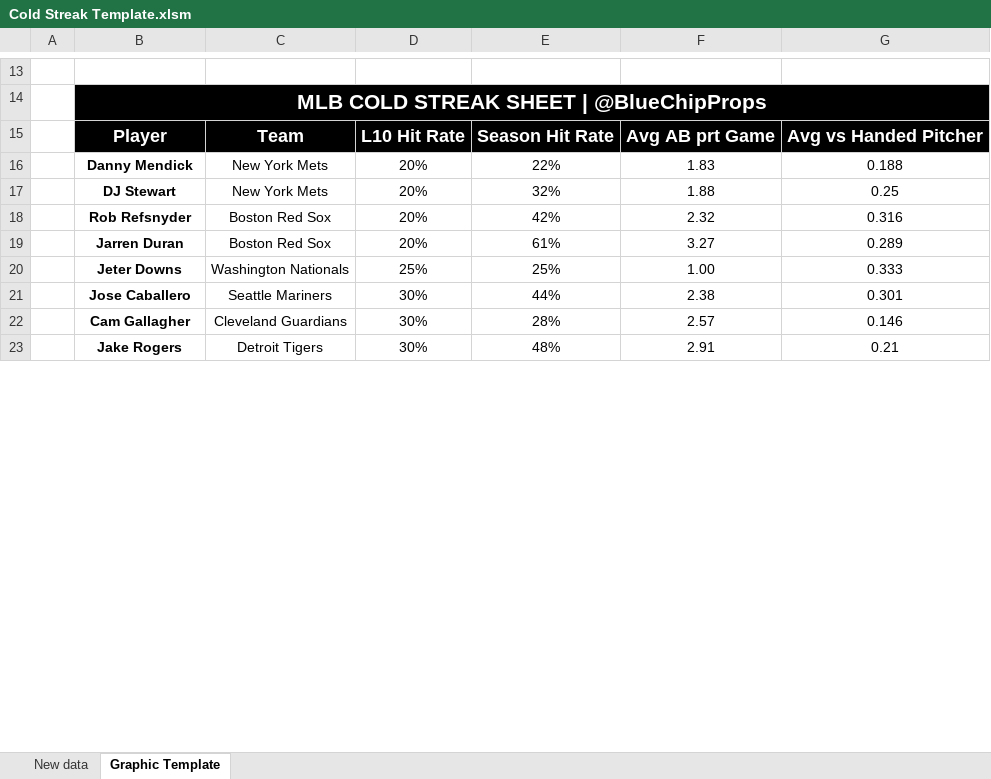
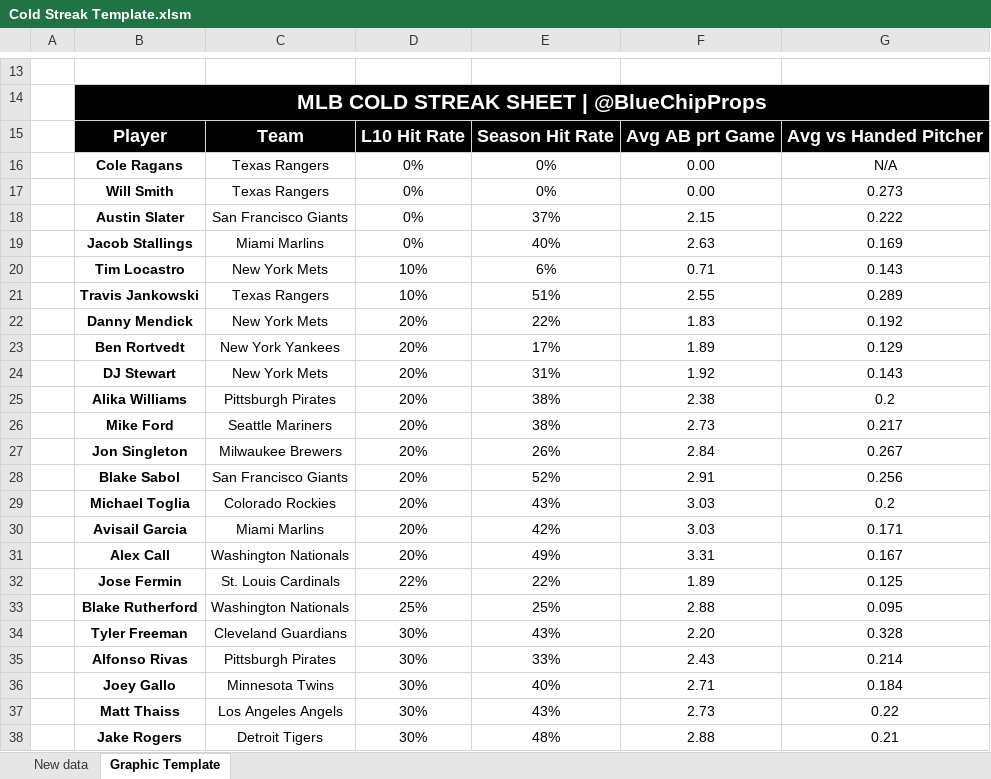
Before and after one commit to bennybebo/BaseballWebScrape, an Excel workbook: Cold Streak Template.xlsm, sheet Graphic Template, drawn as a sheet; only a part is shown, gaps mark what is left out; values as stored, in another font and other column widths than the file's, no borders; charts and pictures and conditional formats not drawn; removed rows and columns are numbered as before the commit, all else as after; the diff covers the shown part only; the diff names each change by its address in the sheet, - before the commit and + after, or states it on an @@ line.

```diff
--- a/Cold Streak Template.xlsm (sheet Graphic Template)
+++ b/Cold Streak Template.xlsm (sheet Graphic Template)
+row 16:  | Cole Ragans | Texas Rangers | 0% | 0% | 0.00 | N/A
+row 17:  | Will Smith | Texas Rangers | 0% | 0% | 0.00 | 0.273
+row 18:  | Austin Slater | San Francisco Giants | 0% | 37% | 2.15 | 0.222
+row 19:  | Jacob Stallings | Miami Marlins | 0% | 40% | 2.63 | 0.169
+row 20:  | Tim Locastro | New York Mets | 10% | 6% | 0.71 | 0.143
+row 21:  | Travis Jankowski | Texas Rangers | 10% | 51% | 2.55 | 0.289
-G22: 0.188
+G22: 0.192
+row 23:  | Ben Rortvedt | New York Yankees | 20% | 17% | 1.89 | 0.129
-E24: 32%
+E24: 31%
-F24: 1.88
+F24: 1.92
-G24: 0.25
+G24: 0.143
-row 18:  | Rob Refsnyder | Boston Red Sox | 20% | 42% | 2.32 | 0.316
-row 19:  | Jarren Duran | Boston Red Sox | 20% | 61% | 3.27 | 0.289
+row 25:  | Alika Williams | Pittsburgh Pirates | 20% | 38% | 2.38 | 0.2
+row 26:  | Mike Ford | Seattle Mariners | 20% | 38% | 2.73 | 0.217
+row 27:  | Jon Singleton | Milwaukee Brewers | 20% | 26% | 2.84 | 0.267
+row 28:  | Blake Sabol | San Francisco Giants | 20% | 52% | 2.91 | 0.256
+row 29:  | Michael Toglia | Colorado Rockies | 20% | 43% | 3.03 | 0.2
+row 30:  | Avisail Garcia | Miami Marlins | 20% | 42% | 3.03 | 0.171
+row 31:  | Alex Call | Washington Nationals | 20% | 49% | 3.31 | 0.167
+row 32:  | Jose Fermin | St. Louis Cardinals | 22% | 22% | 1.89 | 0.125
-B33: Jeter Downs
+B33: Blake Rutherford
-F33: 1.00
+F33: 2.88
-G33: 0.333
+G33: 0.095
-row 21:  | Jose Caballero | Seattle Mariners | 30% | 44% | 2.38 | 0.301
-row 22:  | Cam Gallagher | Cleveland Guardians | 30% | 28% | 2.57 | 0.146
+row 34:  | Tyler Freeman | Cleveland Guardians | 30% | 43% | 2.20 | 0.328
+row 35:  | Alfonso Rivas | Pittsburgh Pirates | 30% | 33% | 2.43 | 0.214
+row 36:  | Joey Gallo | Minnesota Twins | 30% | 40% | 2.71 | 0.184
+row 37:  | Matt Thaiss | Los Angeles Angels | 30% | 43% | 2.73 | 0.22
-F38: 2.91
+F38: 2.88
```
Also changed, not shown: 10 added rows, 25 removed rows and 6 edited cells elsewhere in this sheet, sheet New data, One Hit Template.xlsm, 2 other files.
